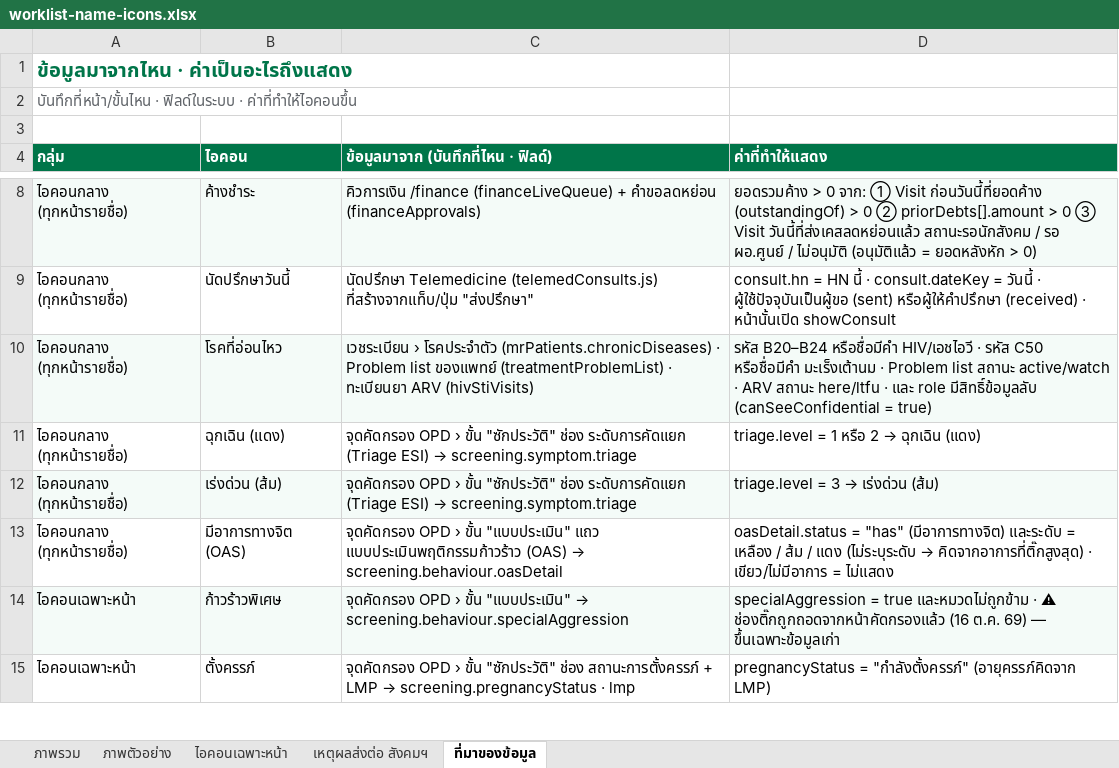
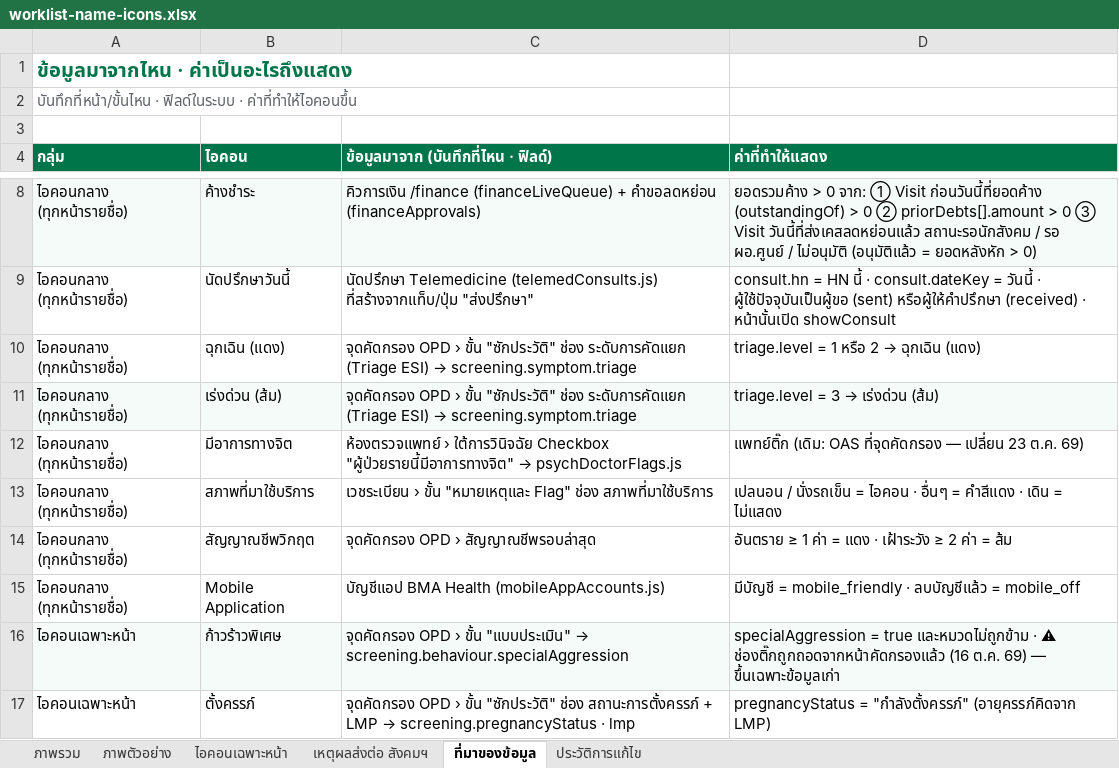
Before and after one commit to namonlims/bma-docs, an Excel workbook: worklist-name-icons.xlsx, sheet ที่มาของข้อมูล, drawn as a sheet; only a part is shown, gaps mark what is left out; values as stored, in another font and other column widths than the file's, no borders; removed rows and columns are numbered as before the commit, all else as after; the diff names each change by its address in the sheet, - before the commit and + after, or states it on an @@ line.

```diff
--- a/worklist-name-icons.xlsx (sheet ที่มาของข้อมูล)
+++ b/worklist-name-icons.xlsx (sheet ที่มาของข้อมูล)
+sheet tab: ประวัติการแก้ไข
-row 10: ไอคอนกลาง (ทุกหน้ารายชื่อ) | โรคที่อ่อนไหว | เวชระเบียน › โรคประจำตัว (mrPatients.chronicDiseases) · Problem list ของแพทย์ (treatmentProblemList) · ทะเบียนยา ARV (hivStiVisits) | รหัส B20–B24 หรือชื่อมีคำ HIV/เอชไอวี · รหัส C50 หรือชื่อมีคำ มะเร็งเต้านม · Problem list สถานะ active/watch · ARV สถานะ here/ltfu · และ role มีสิทธิ์ข้อมูลลับ (canSeeConfidential = true)
-row 13: ไอคอนกลาง (ทุกหน้ารายชื่อ) | มีอาการทางจิต (OAS) | จุดคัดกรอง OPD › ขั้น "แบบประเมิน" แถว แบบประเมินพฤติกรรมก้าวร้าว (OAS) → screening.behaviour.oasDetail | oasDetail.status = "has" (มีอาการทางจิต) และระดับ = เหลือง / ส้ม / แดง (ไม่ระบุระดับ → คิดจากอาการที่ติ๊กสูงสุด) · เขียว/ไม่มีอาการ = ไม่แสดง
+row 12: ไอคอนกลาง (ทุกหน้ารายชื่อ) | มีอาการทางจิต | ห้องตรวจแพทย์ › ใต้การวินิจฉัย Checkbox "ผู้ป่วยรายนี้มีอาการทางจิต" → psychDoctorFlags.js | แพทย์ติ๊ก (เดิม: OAS ที่จุดคัดกรอง — เปลี่ยน 23 ต.ค. 69)
+row 13: ไอคอนกลาง (ทุกหน้ารายชื่อ) | สภาพที่มาใช้บริการ | เวชระเบียน › ขั้น "หมายเหตุและ Flag" ช่อง สภาพที่มาใช้บริการ | เปลนอน / นั่งรถเข็น = ไอคอน · อื่นๆ = คำสีแดง · เดิน = ไม่แสดง
+row 14: ไอคอนกลาง (ทุกหน้ารายชื่อ) | สัญญาณชีพวิกฤต | จุดคัดกรอง OPD › สัญญาณชีพรอบล่าสุด | อันตราย ≥ 1 ค่า = แดง · เฝ้าระวัง ≥ 2 ค่า = ส้ม
+row 15: ไอคอนกลาง (ทุกหน้ารายชื่อ) | Mobile Application | บัญชีแอป BMA Health (mobileAppAccounts.js) | มีบัญชี = mobile_friendly · ลบบัญชีแล้ว = mobile_off
```
Also changed, not shown: sheet ภาพรวม, sheet ไอคอนเฉพาะหน้า, sheet เหตุผลส่งต่อ สังคมฯ, 5 other files.
